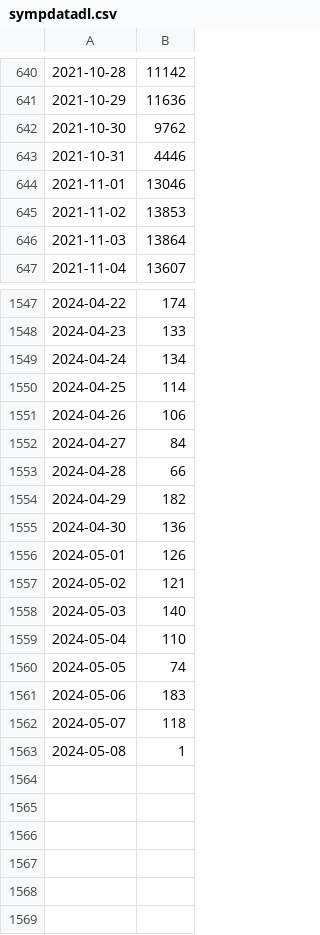
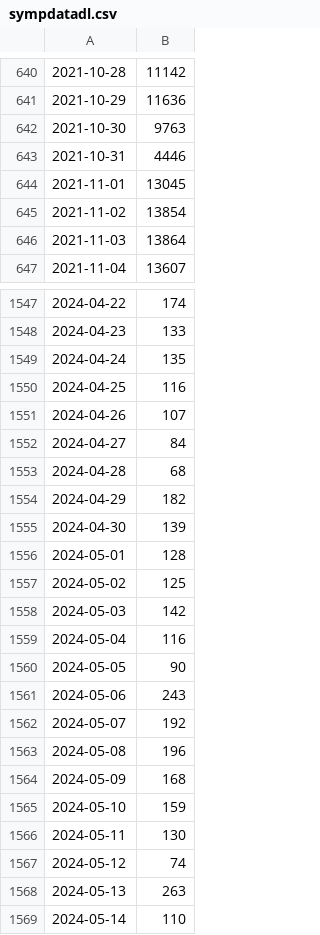
Before and after one commit to yoh-tanimoto/R_t-uniformprior, a CSV file: sympdatadl.csv, drawn as a sheet; only a part is shown, gaps mark what is left out; the diff covers the shown part only.

Commit message:
Update sympdatadl.csv

```diff
--- a/sympdatadl.csv
+++ b/sympdatadl.csv
@@ -641,6 +641,6 @@
 2021-10-29,11636
-2021-10-30,9762
+2021-10-30,9763
 2021-10-31,4446
-2021-11-01,13046
-2021-11-02,13853
+2021-11-01,13045
+2021-11-02,13854
 2021-11-03,13864
@@ -1548,16 +1548,22 @@
 2024-04-23,133
-2024-04-24,134
-2024-04-25,114
-2024-04-26,106
+2024-04-24,135
+2024-04-25,116
+2024-04-26,107
 2024-04-27,84
-2024-04-28,66
+2024-04-28,68
 2024-04-29,182
-2024-04-30,136
-2024-05-01,126
-2024-05-02,121
-2024-05-03,140
-2024-05-04,110
-2024-05-05,74
-2024-05-06,183
-2024-05-07,118
-2024-05-08,1
+2024-04-30,139
+2024-05-01,128
+2024-05-02,125
+2024-05-03,142
+2024-05-04,116
+2024-05-05,90
+2024-05-06,243
+2024-05-07,192
+2024-05-08,196
+2024-05-09,168
+2024-05-10,159
+2024-05-11,130
+2024-05-12,74
+2024-05-13,263
+2024-05-14,110
```
Also changed, not shown: 118 edited cells elsewhere in this file.
